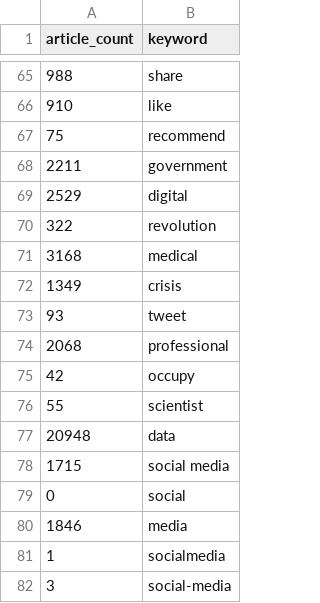
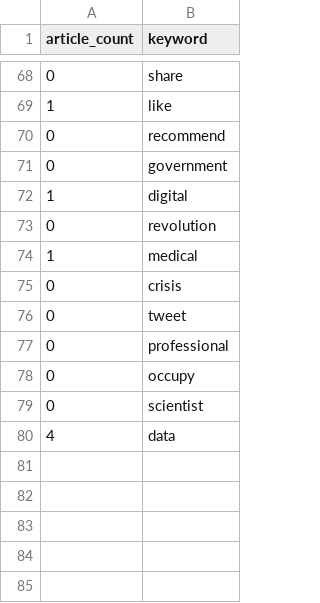
Before and after one commit to nataliebuoy/Social-Media-Article-Visualizer, a CSV file: keywords.csv, drawn as a sheet; only a part is shown, gaps mark what is left out; the diff covers the shown part only.

Commit message:
Queried author, journal, cited, citedBy, and articles containing 'social media' variations. Connected RunDatabase.py to MultiwayTree.py.

```diff
--- a/keywords.csv
+++ b/keywords.csv
@@ -65,18 +68,13 @@
-"988","share"
-"910","like"
-"75","recommend"
-"2211","government"
-"2529","digital"
-"322","revolution"
-"3168","medical"
-"1349","crisis"
-"93","tweet"
-"2068","professional"
-"42","occupy"
-"55","scientist"
-"20948","data"
-"1715","social media"
-"0","social"
-"1846","media"
-"1","socialmedia"
-"3","social-media"
+"0","share"
+"1","like"
+"0","recommend"
+"0","government"
+"1","digital"
+"0","revolution"
+"1","medical"
+"0","crisis"
+"0","tweet"
+"0","professional"
+"0","occupy"
+"0","scientist"
+"4","data"
```
Also changed, not shown: 17 added rows, 14 removed rows and 45 edited cells elsewhere in this file, adhoc_wordlist.csv, 7 other files.
